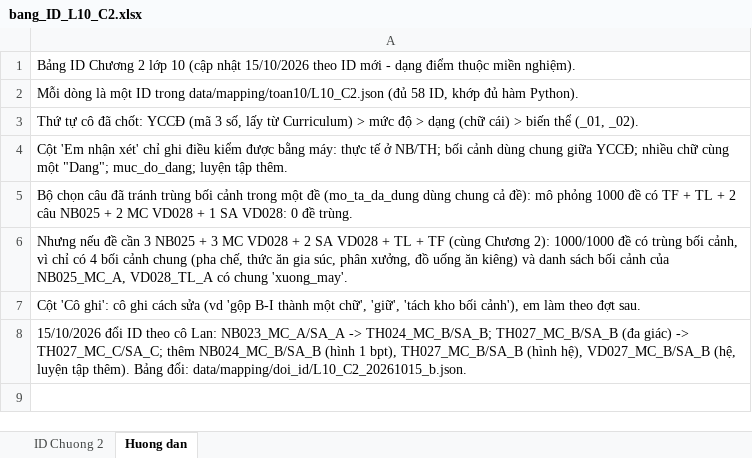
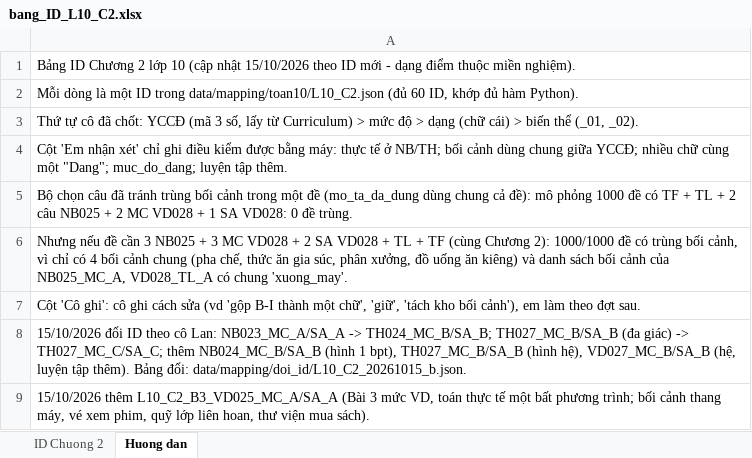
Before and after one commit to lantuan/NganHangDe, an Excel workbook: docs/bang_ID_L10_C2.xlsx, sheet Huong dan, drawn as a sheet; values as stored, in another font and other column widths than the file's, no borders; the diff names each change by its address in the sheet, - before the commit and + after, or states it on an @@ line.

```diff
--- a/docs/bang_ID_L10_C2.xlsx (sheet Huong dan)
+++ b/docs/bang_ID_L10_C2.xlsx (sheet Huong dan)
-A2: …data/mapping/toan10/L10_C2.json (đủ 58 ID, khớp…
+A2: …data/mapping/toan10/L10_C2.json (đủ 60 ID, khớp…
+row 9: 15/10/2026 thêm L10_C2_B3_VD025_MC_A/SA_A (Bài 3 mức VD, toán thực tế một bất phương trình; bối cảnh thang máy, vé xem phim, quỹ lớp liên hoan, thư viện mua sách).
```
Also changed, not shown: sheet ID Chuong 2, 8 other files.
